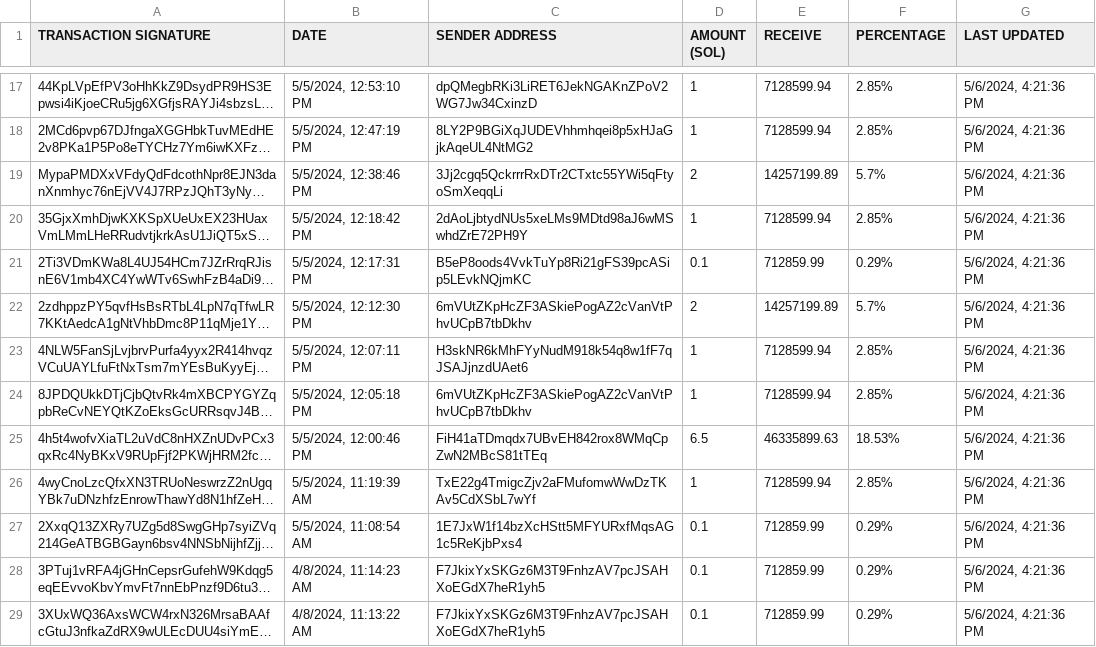
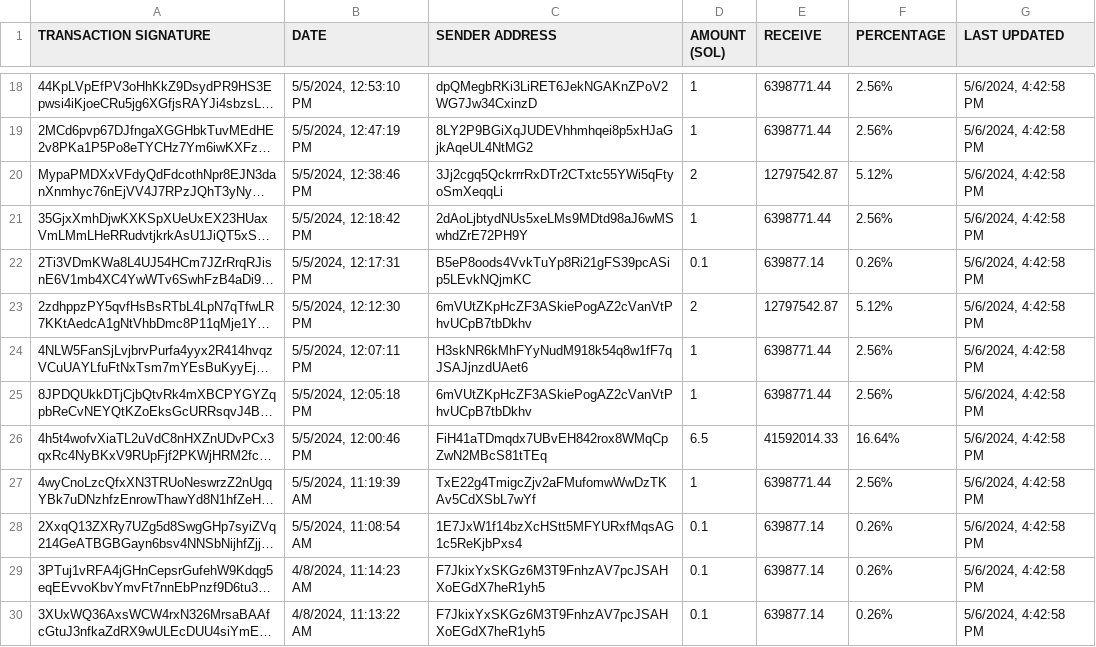
Before and after one commit to brorogans/fmlk, a CSV file: presale.csv, drawn as a sheet; only a part is shown, gaps mark what is left out; long unchanged cells end in …; addresses are those after the commit; the diff covers the shown part only; the diff names each change by its address in the sheet, - before the commit and + after, or states it on an @@ line.

```diff
--- a/presale.csv
+++ b/presale.csv
-E18:E19 (RECEIVE): 7128599.94
+E18:E19 (RECEIVE): 6398771.44
-F18:F19 (PERCENTAGE): 2.85%
+F18:F19 (PERCENTAGE): 2.56%
-G18:G30 (LAST UPDATED): 5/6/2024, 4:21:36 PM
+G18:G30 (LAST UPDATED): 5/6/2024, 4:42:58 PM
-E20 (RECEIVE): 14257199.89
+E20 (RECEIVE): 12797542.87
-F20 (PERCENTAGE): 5.7%
+F20 (PERCENTAGE): 5.12%
-E21 (RECEIVE): 7128599.94
+E21 (RECEIVE): 6398771.44
-F21 (PERCENTAGE): 2.85%
+F21 (PERCENTAGE): 2.56%
-E22 (RECEIVE): 712859.99
+E22 (RECEIVE): 639877.14
-F22 (PERCENTAGE): 0.29%
+F22 (PERCENTAGE): 0.26%
-E23 (RECEIVE): 14257199.89
+E23 (RECEIVE): 12797542.87
-F23 (PERCENTAGE): 5.7%
+F23 (PERCENTAGE): 5.12%
-E24:E25 (RECEIVE): 7128599.94
+E24:E25 (RECEIVE): 6398771.44
-F24:F25 (PERCENTAGE): 2.85%
+F24:F25 (PERCENTAGE): 2.56%
-E26 (RECEIVE): 46335899.63
+E26 (RECEIVE): 41592014.33
-F26 (PERCENTAGE): 18.53%
+F26 (PERCENTAGE): 16.64%
-E27 (RECEIVE): 7128599.94
+E27 (RECEIVE): 6398771.44
-F27 (PERCENTAGE): 2.85%
+F27 (PERCENTAGE): 2.56%
-E28:E30 (RECEIVE): 712859.99
+E28:E30 (RECEIVE): 639877.14
-F28:F30 (PERCENTAGE): 0.29%
+F28:F30 (PERCENTAGE): 0.26%
```
Also changed, not shown: 1 added row and 45 edited cells elsewhere in this file.
